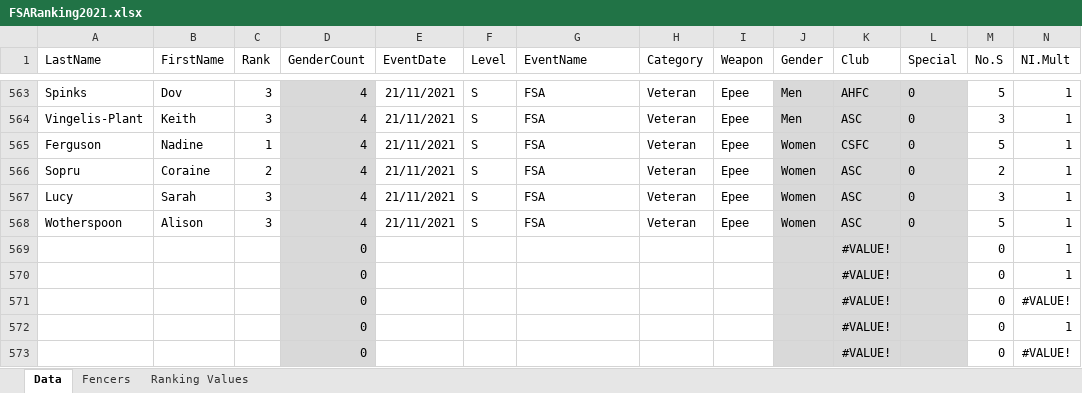
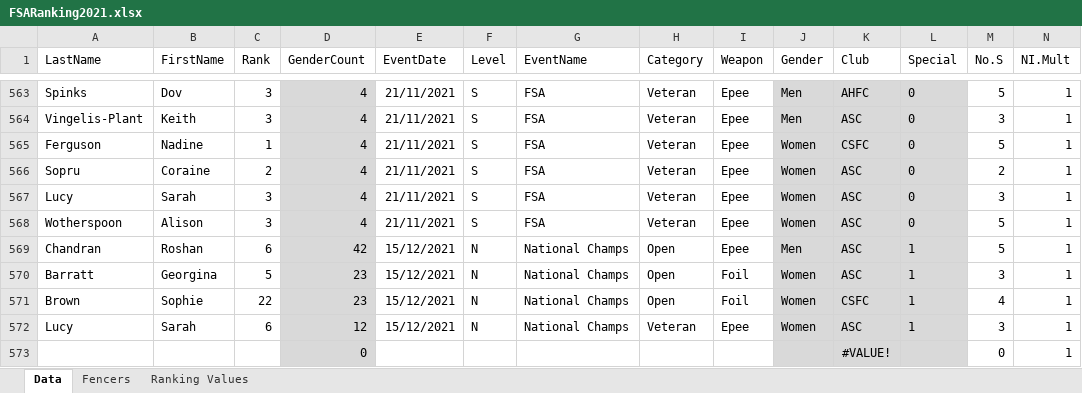
Before and after one commit to stuartmarshall87/FencingSAResults2, an Excel workbook: FSARanking2021.xlsx, sheet Data, drawn as a sheet; only a part is shown, gaps mark what is left out; values as stored, in another font and other column widths than the file's, no borders; table styles not drawn; removed rows and columns are numbered as before the commit, all else as after; rows hold the shown columns only; the diff names each change by its address in the sheet, - before the commit and + after, or states it on an @@ line.

```diff
--- a/FSARanking2021.xlsx (sheet Data)
+++ b/FSARanking2021.xlsx (sheet Data)
+row 569: Chandran | Roshan | 6 | 42 | 15/12/2021 | N | National Champs | Open | Epee | Men | ASC | 1 | 5 | 1
+row 570: Barratt | Georgina | 5 | 23 | 15/12/2021 | N | National Champs | Open | Foil | Women | ASC | 1 | 3 | 1
+row 571: Brown | Sophie | 22 | 23 | 15/12/2021 | N | National Champs | Open | Foil | Women | CSFC | 1 | 4 | 1
+row 572: Lucy | Sarah | 6 | 12 | 15/12/2021 | N | National Champs | Veteran | Epee | Women | ASC | 1 | 3 | 1
-row 570:  |  |  | 0 |  |  |  |  |  |  | #VALUE! |  | 0 | 1
-row 571:  |  |  | 0 |  |  |  |  |  |  | #VALUE! |  | 0 | #VALUE!
-row 572:  |  |  | 0 |  |  |  |  |  |  | #VALUE! |  | 0 | 1
-row 573:  |  |  | 0 |  |  |  |  |  |  | #VALUE! |  | 0 | #VALUE!
```
Also changed, not shown: formulas that keep their value, 1 other file.
